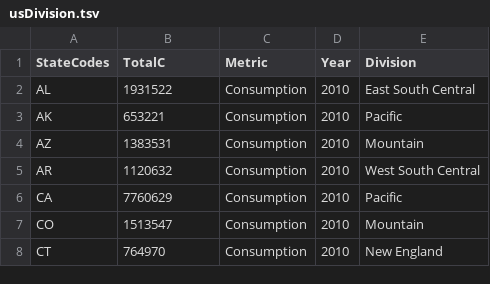
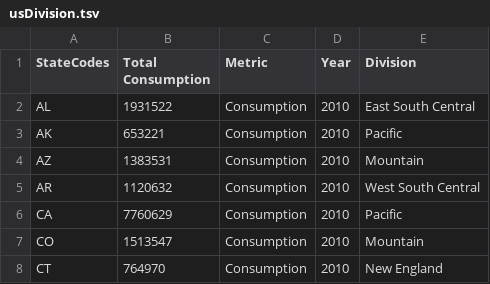
Before and after one commit to xuezhaokun/comp177-final, a TSV file: data/usDivision.tsv, drawn as a sheet; only a part is shown.

```diff
--- a/data/usDivision.tsv
+++ b/data/usDivision.tsv
@@ -1,2 +1,2 @@
-StateCodes	TotalC	Metric	Year	Division
+StateCodes	Total Consumption	Metric	Year	Division
 AL	1931522	Consumption	2010	East South Central
```
Also changed, not shown: 1 other file.
